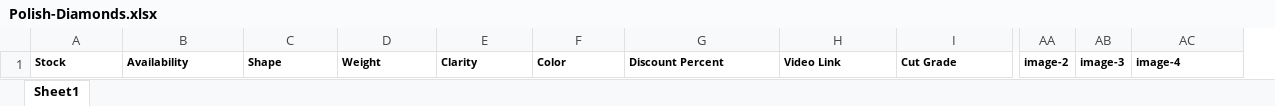
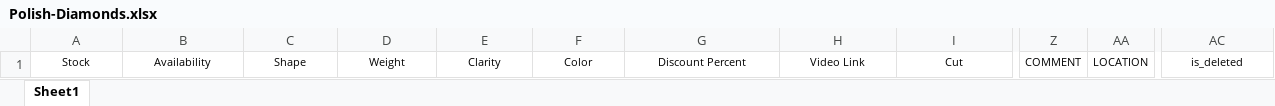
Before and after one commit to akashqwesys/janvilgd, an Excel workbook: public/admin_assets/sample/Polish-Diamonds.xlsx, sheet Sheet1, drawn as a sheet; only a part is shown, gaps mark what is left out; values as stored, in another font and other column widths than the file's, no borders; removed rows and columns are numbered as before the commit, all else as after; the diff covers the shown part only; the diff names each change by its address in the sheet, - before the commit and + after, or states it on an @@ line.

Commit message:
diamonds is_deleted from excel sheet

```diff
--- a/public/admin_assets/sample/Polish-Diamonds.xlsx (sheet Sheet1)
+++ b/public/admin_assets/sample/Polish-Diamonds.xlsx (sheet Sheet1)
+column Z, row 1: COMMENT
+column AA, row 1: LOCATION
-column AA, row 1: image-2
-column AB, row 1: image-3
@@ A1:I1 bold: on → off, alignment: left → center @@
-I1: Cut Grade
+I1: Cut
-AC1: image-4
+AC1: is_deleted
@@ AC1 bold: on → off, alignment: left → center @@
```
Also changed, not shown: cell formats elsewhere in this sheet, 1 other file.
